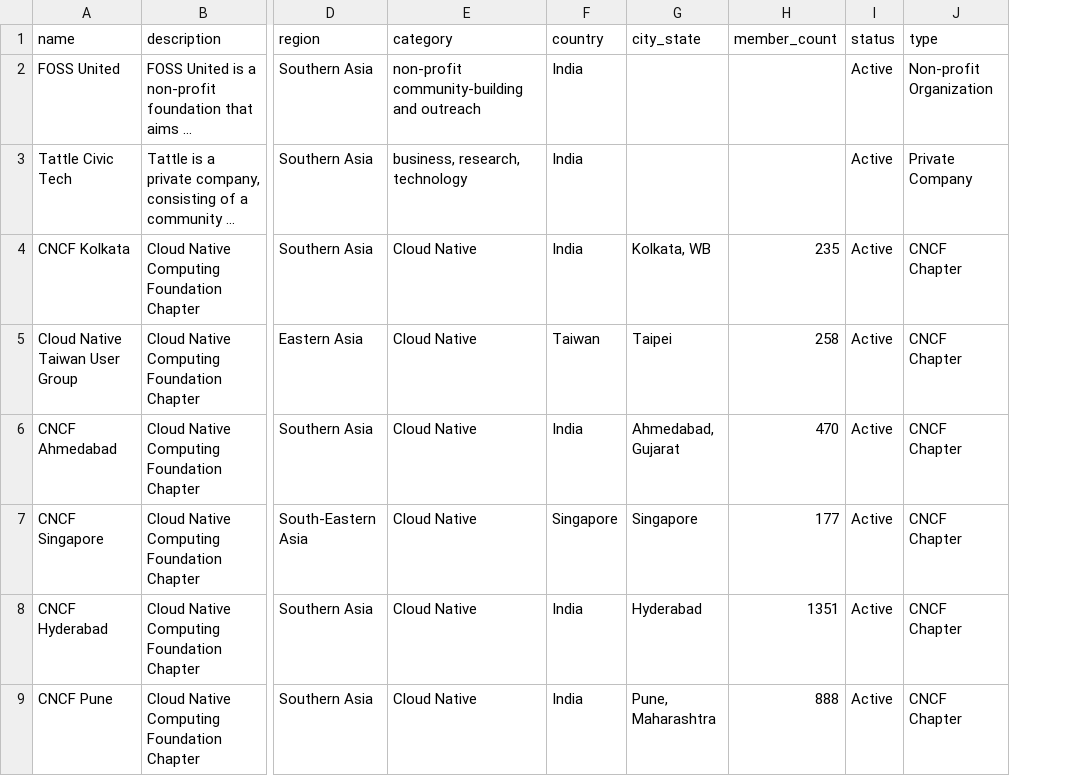
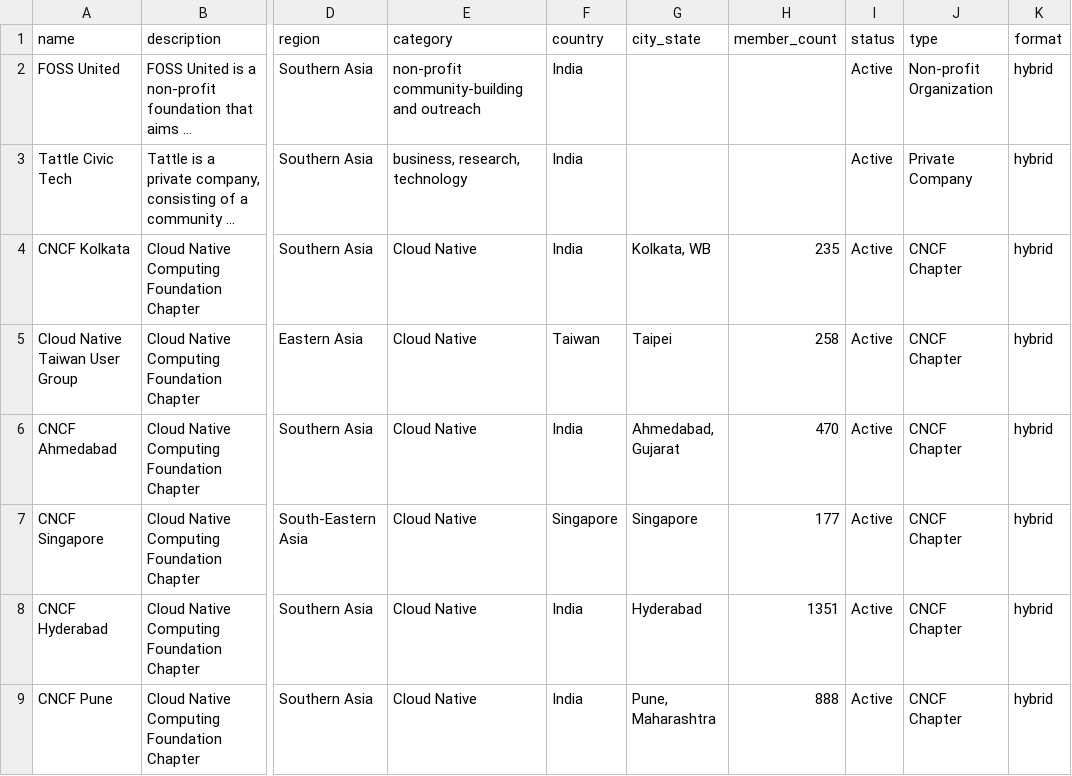
Before and after one commit to SammanSarkar/open-source-in-asia, a CSV file: data/communities.csv, drawn as a sheet; only a part is shown, gaps mark what is left out; long unchanged cells end in …; the diff names each change by its address in the sheet, - before the commit and + after, or states it on an @@ line.

Commit message:
reroute links and added format

```diff
--- a/data/communities.csv
+++ b/data/communities.csv
+column K (format), rows 2-9: all hybrid
```
Also changed, not shown: 14 other files.
